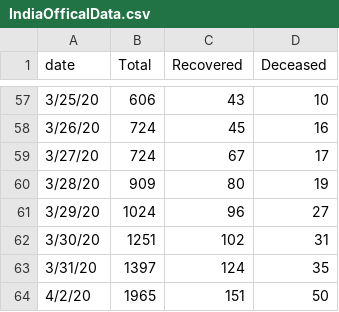
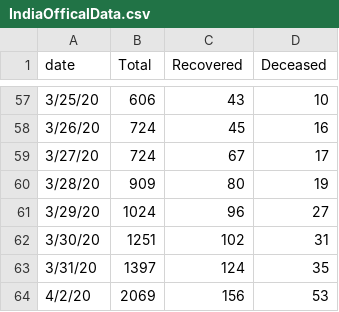
Before and after one commit to rahulnyk/COVID19_India, a CSV file: IndiaOfficalData.csv, drawn as a sheet; only a part is shown, gaps mark what is left out.

```diff
--- a/IndiaOfficalData.csv
+++ b/IndiaOfficalData.csv
@@ -63,2 +63,2 @@ date,Total,Recovered,Deceased
 3/31/20,1397,124,35
-4/2/20,1965,151,50
+4/2/20,2069,156,53
```
Also changed, not shown: covid_19_india.csv, 6 other files.
